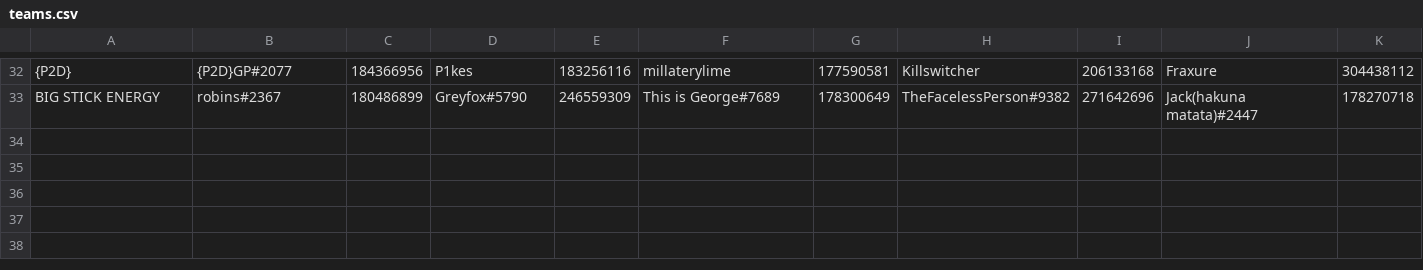
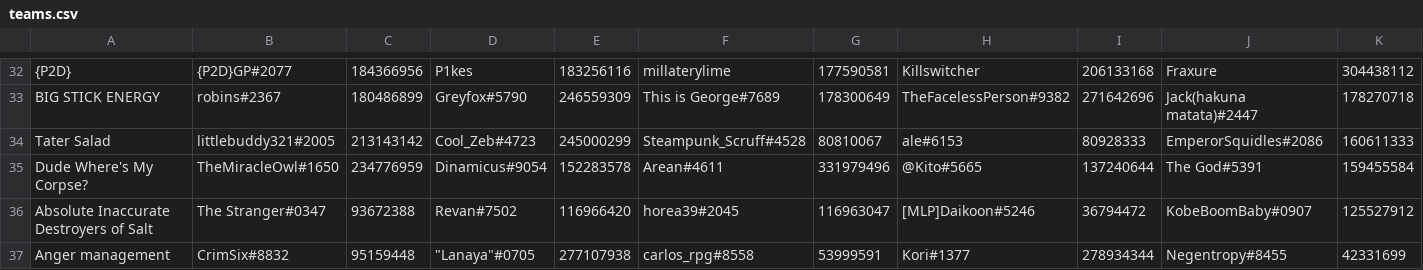
Before and after one commit to OpenAngelArena/bottlepass, a CSV file: teams.csv, drawn as a sheet; only a part is shown, gaps mark what is left out; rows hold the shown columns only; the diff names each change by its address in the sheet, - before the commit and + after, or states it on an @@ line.

Commit message:
add more teams

```diff
--- a/teams.csv
+++ b/teams.csv
+row 34: Tater Salad | littlebuddy321#2005 | 213143142 | Cool_Zeb#4723 | 245000299 | Steampunk_Scruff#4528 | 80810067 | ale#6153 | 80928333 | EmperorSquidles#2086 | 160611333
+row 35: Dude Where's My Corpse? | TheMiracleOwl#1650 | 234776959 | Dinamicus#9054 | 152283578 | Arean#4611 | 331979496 | @Kito#5665 | 137240644 | The God#5391 | 159455584
+row 36: Absolute Inaccurate Destroyers of Salt | The Stranger#0347 | 93672388 | Revan#7502 | 116966420 | horea39#2045 | 116963047 | [MLP]Daikoon#5246 | 36794472 | KobeBoomBaby#0907 | 125527912
+row 37: Anger management | CrimSix#8832 | 95159448 | "Lanaya"#0705 | 277107938 | carlos_rpg#8558 | 53999591 | Kori#1377 | 278934344 | Negentropy#8455 | 42331699
```
